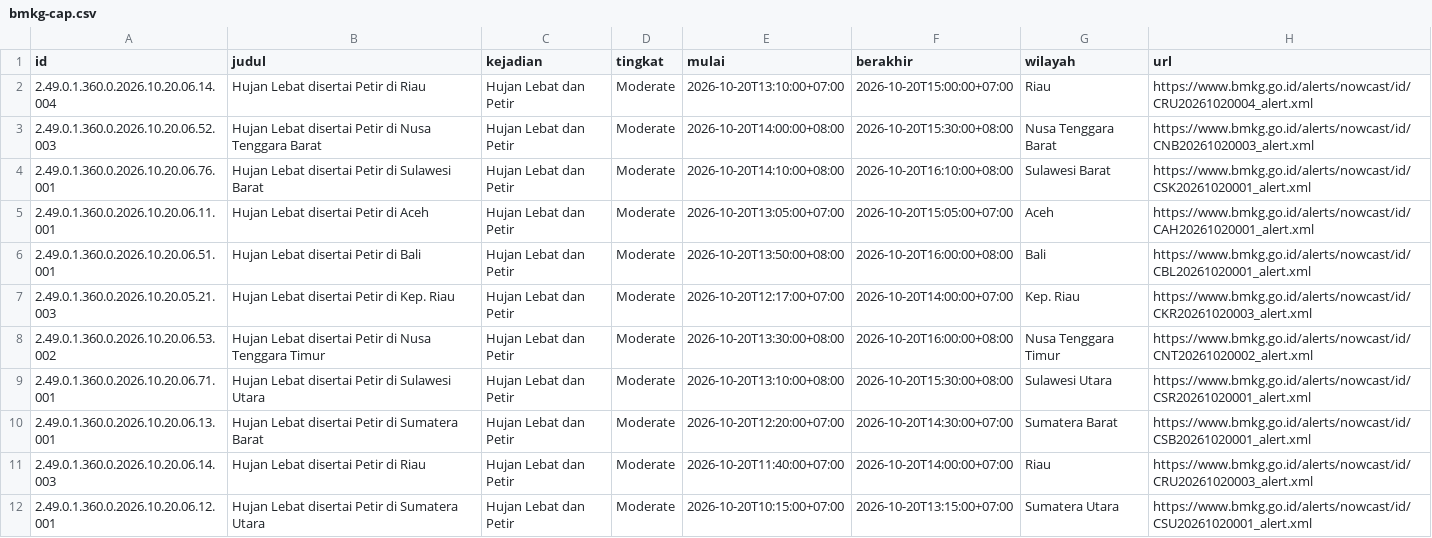
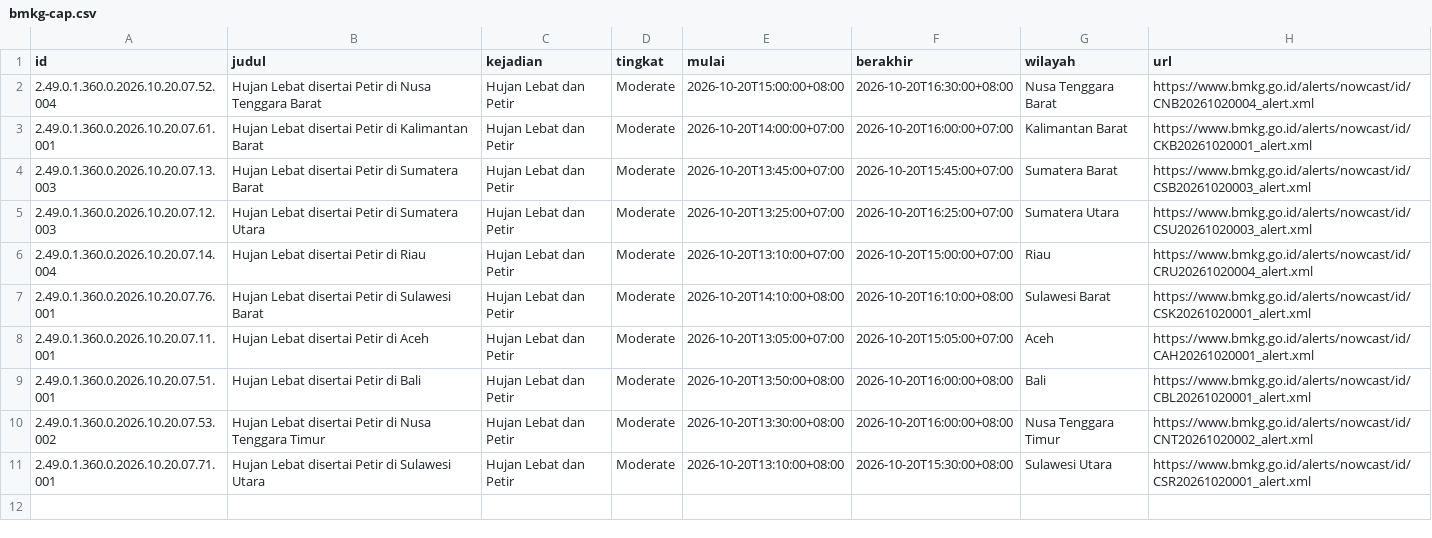
Before and after one commit to pantau-bencana/karhutla-dashboard, a CSV file: data/live/bmkg-cap.csv, drawn as a sheet.

```diff
--- a/data/live/bmkg-cap.csv
+++ b/data/live/bmkg-cap.csv
@@ -1,12 +1,11 @@
 id,judul,kejadian,tingkat,mulai,berakhir,wilayah,url
-2.49.0.1.360.0.2026.10.20.06.14.004,Hujan Lebat disertai Petir di Riau,Hujan Lebat dan Petir,Moderate,2026-10-20T13:10:00+07:00,2026-10-20T15:00:00+07:00,Riau,https://www.bmkg.go.id/alerts/nowcast/id/CRU20261020004_alert.xml
-2.49.0.1.360.0.2026.10.20.06.52.003,Hujan Lebat disertai Petir di Nusa Tenggara Barat,Hujan Lebat dan Petir,Moderate,2026-10-20T14:00:00+08:00,2026-10-20T15:30:00+08:00,Nusa Tenggara Barat,https://www.bmkg.go.id/alerts/nowcast/id/CNB20261020003_alert.xml
-2.49.0.1.360.0.2026.10.20.06.76.001,Hujan Lebat disertai Petir di Sulawesi Barat,Hujan Lebat dan Petir,Moderate,2026-10-20T14:10:00+08:00,2026-10-20T16:10:00+08:00,Sulawesi Barat,https://www.bmkg.go.id/alerts/nowcast/id/CSK20261020001_alert.xml
-2.49.0.1.360.0.2026.10.20.06.11.001,Hujan Lebat disertai Petir di Aceh,Hujan Lebat dan Petir,Moderate,2026-10-20T13:05:00+07:00,2026-10-20T15:05:00+07:00,Aceh,https://www.bmkg.go.id/alerts/nowcast/id/CAH20261020001_alert.xml
-2.49.0.1.360.0.2026.10.20.06.51.001,Hujan Lebat disertai Petir di Bali,Hujan Lebat dan Petir,Moderate,2026-10-20T13:50:00+08:00,2026-10-20T16:00:00+08:00,Bali,https://www.bmkg.go.id/alerts/nowcast/id/CBL20261020001_alert.xml
-2.49.0.1.360.0.2026.10.20.05.21.003,Hujan Lebat disertai Petir di Kep. Riau,Hujan Lebat dan Petir,Moderate,2026-10-20T12:17:00+07:00,2026-10-20T14:00:00+07:00,Kep. Riau,https://www.bmkg.go.id/alerts/nowcast/id/CKR20261020003_alert.xml
-2.49.0.1.360.0.2026.10.20.06.53.002,Hujan Lebat disertai Petir di Nusa Tenggara Timur,Hujan Lebat dan Petir,Moderate,2026-10-20T13:30:00+08:00,2026-10-20T16:00:00+08:00,Nusa Tenggara Timur,https://www.bmkg.go.id/alerts/nowcast/id/CNT20261020002_alert.xml
-2.49.0.1.360.0.2026.10.20.06.71.001,Hujan Lebat disertai Petir di Sulawesi Utara,Hujan Lebat dan Petir,Moderate,2026-10-20T13:10:00+08:00,2026-10-20T15:30:00+08:00,Sulawesi Utara,https://www.bmkg.go.id/alerts/nowcast/id/CSR20261020001_alert.xml
-2.49.0.1.360.0.2026.10.20.06.13.001,Hujan Lebat disertai Petir di Sumatera Barat,Hujan Lebat dan Petir,Moderate,2026-10-20T12:20:00+07:00,2026-10-20T14:30:00+07:00,Sumatera Barat,https://www.bmkg.go.id/alerts/nowcast/id/CSB20261020001_alert.xml
-2.49.0.1.360.0.2026.10.20.06.14.003,Hujan Lebat disertai Petir di Riau,Hujan Lebat dan Petir,Moderate,2026-10-20T11:40:00+07:00,2026-10-20T14:00:00+07:00,Riau,https://www.bmkg.go.id/alerts/nowcast/id/CRU20261020003_alert.xml
-2.49.0.1.360.0.2026.10.20.06.12.001,Hujan Lebat disertai Petir di Sumatera Utara,Hujan Lebat dan Petir,Moderate,2026-10-20T10:15:00+07:00,2026-10-20T13:15:00+07:00,Sumatera Utara,https://www.bmkg.go.id/alerts/nowcast/id/CSU20261020001_alert.xml
+2.49.0.1.360.0.2026.10.20.07.52.004,Hujan Lebat disertai Petir di Nusa Tenggara Barat,Hujan Lebat dan Petir,Moderate,2026-10-20T15:00:00+08:00,2026-10-20T16:30:00+08:00,Nusa Tenggara Barat,https://www.bmkg.go.id/alerts/nowcast/id/CNB20261020004_alert.xml
+2.49.0.1.360.0.2026.10.20.07.61.001,Hujan Lebat disertai Petir di Kalimantan Barat,Hujan Lebat dan Petir,Moderate,2026-10-20T14:00:00+07:00,2026-10-20T16:00:00+07:00,Kalimantan Barat,https://www.bmkg.go.id/alerts/nowcast/id/CKB20261020001_alert.xml
+2.49.0.1.360.0.2026.10.20.07.13.003,Hujan Lebat disertai Petir di Sumatera Barat,Hujan Lebat dan Petir,Moderate,2026-10-20T13:45:00+07:00,2026-10-20T15:45:00+07:00,Sumatera Barat,https://www.bmkg.go.id/alerts/nowcast/id/CSB20261020003_alert.xml
+2.49.0.1.360.0.2026.10.20.07.12.003,Hujan Lebat disertai Petir di Sumatera Utara,Hujan Lebat dan Petir,Moderate,2026-10-20T13:25:00+07:00,2026-10-20T16:25:00+07:00,Sumatera Utara,https://www.bmkg.go.id/alerts/nowcast/id/CSU20261020003_alert.xml
+2.49.0.1.360.0.2026.10.20.07.14.004,Hujan Lebat disertai Petir di Riau,Hujan Lebat dan Petir,Moderate,2026-10-20T13:10:00+07:00,2026-10-20T15:00:00+07:00,Riau,https://www.bmkg.go.id/alerts/nowcast/id/CRU20261020004_alert.xml
+2.49.0.1.360.0.2026.10.20.07.76.001,Hujan Lebat disertai Petir di Sulawesi Barat,Hujan Lebat dan Petir,Moderate,2026-10-20T14:10:00+08:00,2026-10-20T16:10:00+08:00,Sulawesi Barat,https://www.bmkg.go.id/alerts/nowcast/id/CSK20261020001_alert.xml
+2.49.0.1.360.0.2026.10.20.07.11.001,Hujan Lebat disertai Petir di Aceh,Hujan Lebat dan Petir,Moderate,2026-10-20T13:05:00+07:00,2026-10-20T15:05:00+07:00,Aceh,https://www.bmkg.go.id/alerts/nowcast/id/CAH20261020001_alert.xml
+2.49.0.1.360.0.2026.10.20.07.51.001,Hujan Lebat disertai Petir di Bali,Hujan Lebat dan Petir,Moderate,2026-10-20T13:50:00+08:00,2026-10-20T16:00:00+08:00,Bali,https://www.bmkg.go.id/alerts/nowcast/id/CBL20261020001_alert.xml
+2.49.0.1.360.0.2026.10.20.07.53.002,Hujan Lebat disertai Petir di Nusa Tenggara Timur,Hujan Lebat dan Petir,Moderate,2026-10-20T13:30:00+08:00,2026-10-20T16:00:00+08:00,Nusa Tenggara Timur,https://www.bmkg.go.id/alerts/nowcast/id/CNT20261020002_alert.xml
+2.49.0.1.360.0.2026.10.20.07.71.001,Hujan Lebat disertai Petir di Sulawesi Utara,Hujan Lebat dan Petir,Moderate,2026-10-20T13:10:00+08:00,2026-10-20T15:30:00+08:00,Sulawesi Utara,https://www.bmkg.go.id/alerts/nowcast/id/CSR20261020001_alert.xml
```
Also changed, not shown: data/live/bmkg_prakiraan.csv, 4 other files.
